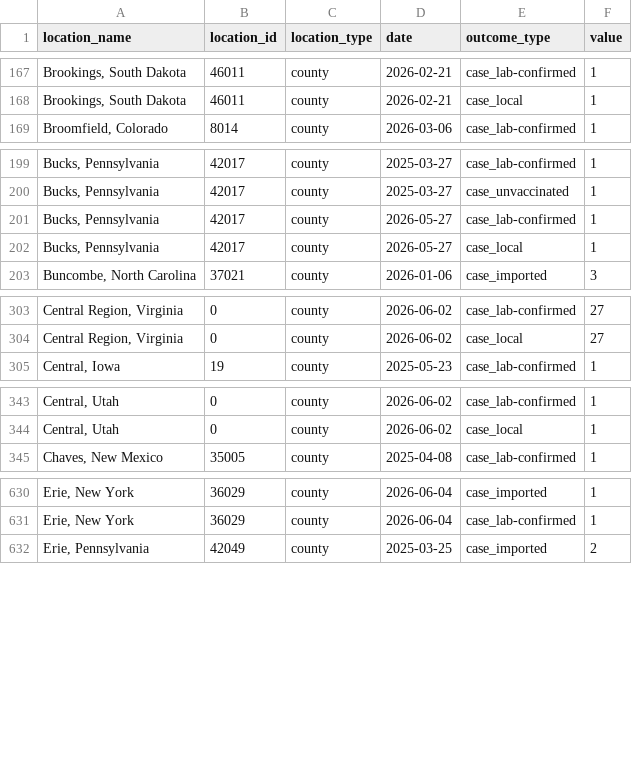
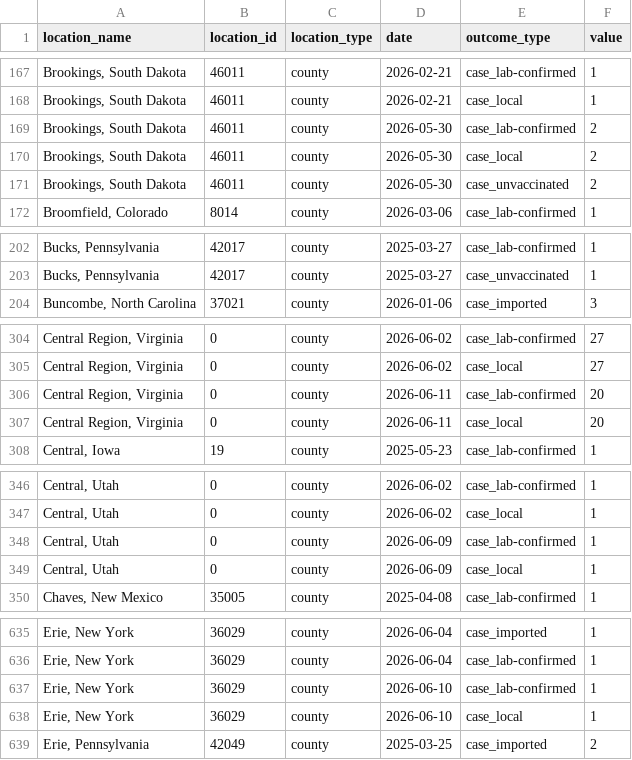
Before and after one commit to CSSEGISandData/measles_data, a CSV file: measles_county_all_updates_detailed.csv, drawn as a sheet; only a part is shown, gaps mark what is left out; removed rows and columns are numbered as before the commit, all else as after; the diff covers the shown part only; the diff names each change by its address in the sheet, - before the commit and + after, or states it on an @@ line.

```diff
--- a/measles_county_all_updates_detailed.csv
+++ b/measles_county_all_updates_detailed.csv
+row 169: Brookings, South Dakota | 46011 | county | 2026-05-30 | case_lab-confirmed | 2
+row 170: Brookings, South Dakota | 46011 | county | 2026-05-30 | case_local | 2
+row 171: Brookings, South Dakota | 46011 | county | 2026-05-30 | case_unvaccinated | 2
-row 201: Bucks, Pennsylvania | 42017 | county | 2026-05-27 | case_lab-confirmed | 1
-row 202: Bucks, Pennsylvania | 42017 | county | 2026-05-27 | case_local | 1
+row 306: Central Region, Virginia | 0 | county | 2026-06-11 | case_lab-confirmed | 20
+row 307: Central Region, Virginia | 0 | county | 2026-06-11 | case_local | 20
+row 348: Central, Utah | 0 | county | 2026-06-09 | case_lab-confirmed | 1
+row 349: Central, Utah | 0 | county | 2026-06-09 | case_local | 1
+row 637: Erie, New York | 36029 | county | 2026-06-10 | case_lab-confirmed | 1
+row 638: Erie, New York | 36029 | county | 2026-06-10 | case_local | 1
```
Also changed, not shown: 6 added rows and 1 edited cell elsewhere in this file, Top_states_time_series.csv, data_sources_by_state.csv, 1 other file.
